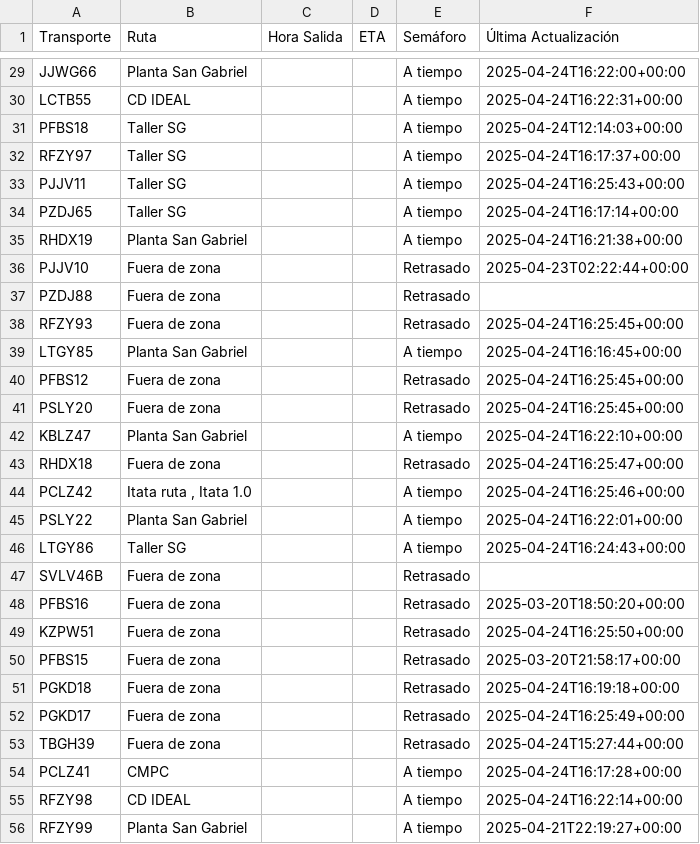
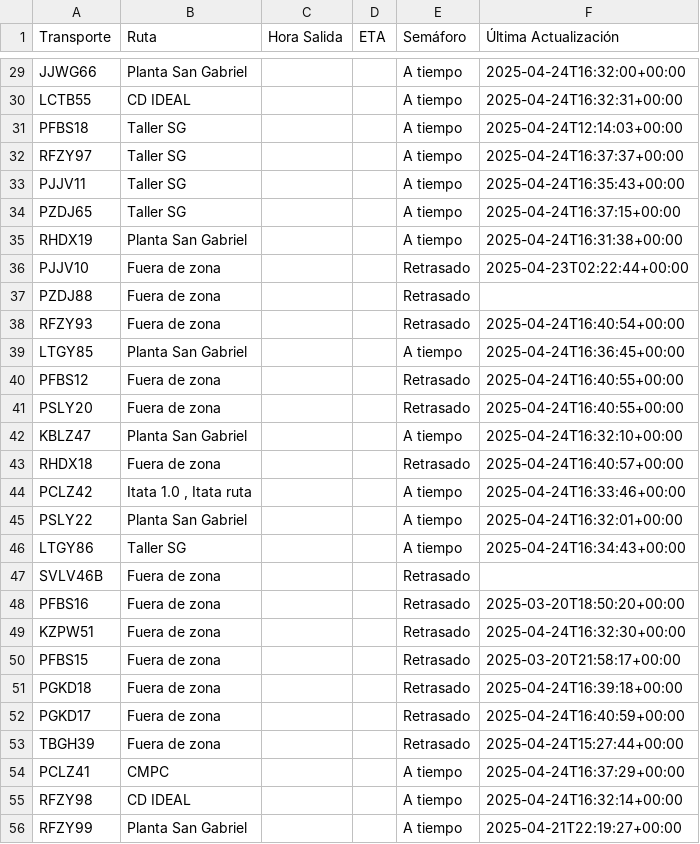
Before and after one commit to ErhickDiaz/Semaforo, a CSV file: viajes.csv, drawn as a sheet; only a part is shown, gaps mark what is left out; the diff covers the shown part only; the diff names each change by its address in the sheet, - before the commit and + after, or states it on an @@ line.

Commit message:
Actualización automática de viajes.csv

```diff
--- a/viajes.csv
+++ b/viajes.csv
-F29 (Última Actualización): 2025-04-24T16:22:00+00:00
+F29 (Última Actualización): 2025-04-24T16:32:00+00:00
-F30 (Última Actualización): 2025-04-24T16:22:31+00:00
+F30 (Última Actualización): 2025-04-24T16:32:31+00:00
-F32 (Última Actualización): 2025-04-24T16:17:37+00:00
+F32 (Última Actualización): 2025-04-24T16:37:37+00:00
-F33 (Última Actualización): 2025-04-24T16:25:43+00:00
+F33 (Última Actualización): 2025-04-24T16:35:43+00:00
-F34 (Última Actualización): 2025-04-24T16:17:14+00:00
+F34 (Última Actualización): 2025-04-24T16:37:15+00:00
-F35 (Última Actualización): 2025-04-24T16:21:38+00:00
+F35 (Última Actualización): 2025-04-24T16:31:38+00:00
-F38 (Última Actualización): 2025-04-24T16:25:45+00:00
+F38 (Última Actualización): 2025-04-24T16:40:54+00:00
-F39 (Última Actualización): 2025-04-24T16:16:45+00:00
+F39 (Última Actualización): 2025-04-24T16:36:45+00:00
-F40:F41 (Última Actualización): 2025-04-24T16:25:45+00:00
+F40:F41 (Última Actualización): 2025-04-24T16:40:55+00:00
-F42 (Última Actualización): 2025-04-24T16:22:10+00:00
+F42 (Última Actualización): 2025-04-24T16:32:10+00:00
-F43 (Última Actualización): 2025-04-24T16:25:47+00:00
+F43 (Última Actualización): 2025-04-24T16:40:57+00:00
-B44 (Ruta): Itata ruta , Itata 1.0
+B44 (Ruta): Itata 1.0 , Itata ruta
-F44 (Última Actualización): 2025-04-24T16:25:46+00:00
+F44 (Última Actualización): 2025-04-24T16:33:46+00:00
-F45 (Última Actualización): 2025-04-24T16:22:01+00:00
+F45 (Última Actualización): 2025-04-24T16:32:01+00:00
-F46 (Última Actualización): 2025-04-24T16:24:43+00:00
+F46 (Última Actualización): 2025-04-24T16:34:43+00:00
-F49 (Última Actualización): 2025-04-24T16:25:50+00:00
+F49 (Última Actualización): 2025-04-24T16:32:30+00:00
-F51 (Última Actualización): 2025-04-24T16:19:18+00:00
+F51 (Última Actualización): 2025-04-24T16:39:18+00:00
-F52 (Última Actualización): 2025-04-24T16:25:49+00:00
+F52 (Última Actualización): 2025-04-24T16:40:59+00:00
-F54 (Última Actualización): 2025-04-24T16:17:28+00:00
+F54 (Última Actualización): 2025-04-24T16:37:29+00:00
-F55 (Última Actualización): 2025-04-24T16:22:14+00:00
+F55 (Última Actualización): 2025-04-24T16:32:14+00:00
```
Also changed, not shown: 59 edited cells elsewhere in this file.
